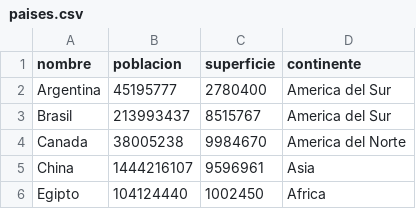
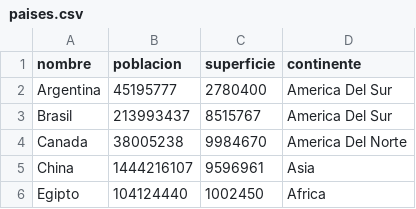
Before and after one commit to Mateows/Integrador-Programacion, a CSV file: paises.csv, drawn as a sheet.

```diff
--- a/paises.csv
+++ b/paises.csv
@@ -1,5 +1,5 @@
 nombre,poblacion,superficie,continente
-Argentina,45195777,2780400,America del Sur
-Brasil,213993437,8515767,America del Sur
-Canada,38005238,9984670,America del Norte
+Argentina,45195777,2780400,America Del Sur
+Brasil,213993437,8515767,America Del Sur
+Canada,38005238,9984670,America Del Norte
 China,1444216107,9596961,Asia
```
Also changed, not shown: 1 other file.
